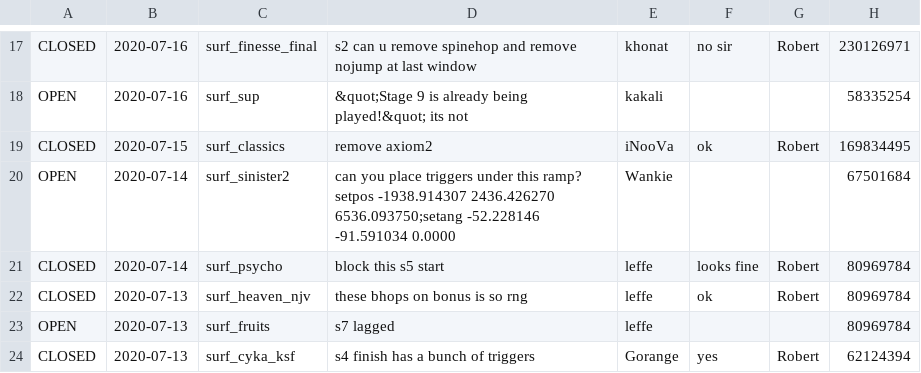
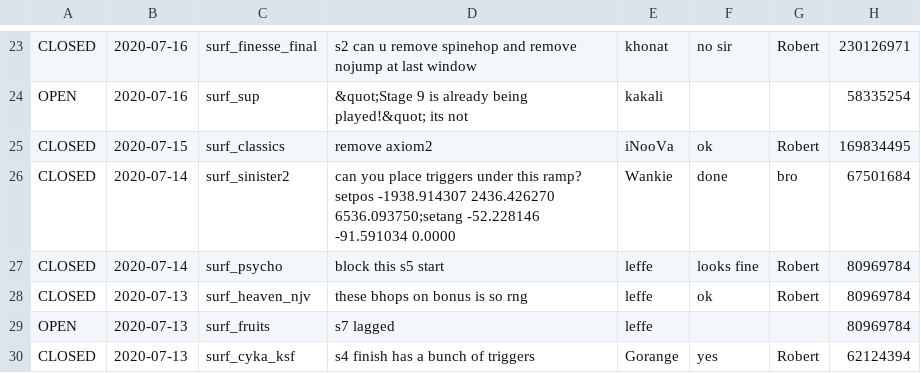
Before and after one commit to Kakalinn/sh-report-archive, a CSV file: last.csv, drawn as a sheet; only a part is shown, gaps mark what is left out; the diff covers the shown part only.

```diff
--- a/last.csv
+++ b/last.csv
@@ -19,3 +25,3 @@
 "CLOSED","2020-07-15","surf_classics","remove axiom2","iNooVa","ok","Robert",169834495
-"OPEN","2020-07-14","surf_sinister2","can you place triggers under this ramp? setpos -1938.914307 2436.426270 6536.093750;setang -52.228146 -91.591034 0.0000","Wankie","","",67501684
+"CLOSED","2020-07-14","surf_sinister2","can you place triggers under this ramp? setpos -1938.914307 2436.426270 6536.093750;setang -52.228146 -91.591034 0.0000","Wankie","done","bro",67501684
 "CLOSED","2020-07-14","surf_psycho","block this s5 start","leffe","looks fine","Robert",80969784
```
Also changed, not shown: 8 added rows, 8 removed rows and 13 edited cells elsewhere in this file, archive.csv.
